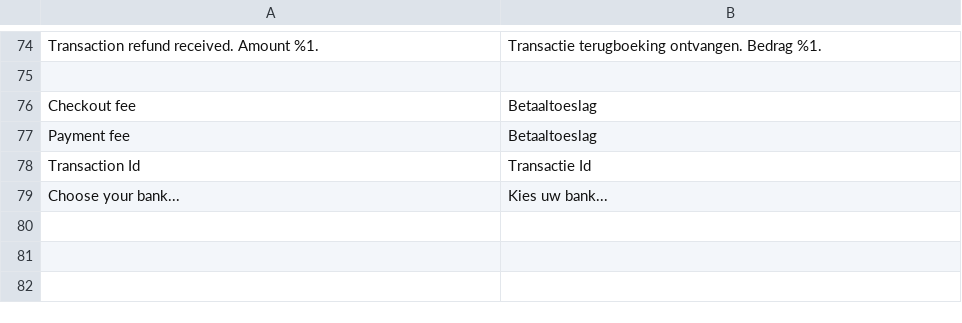
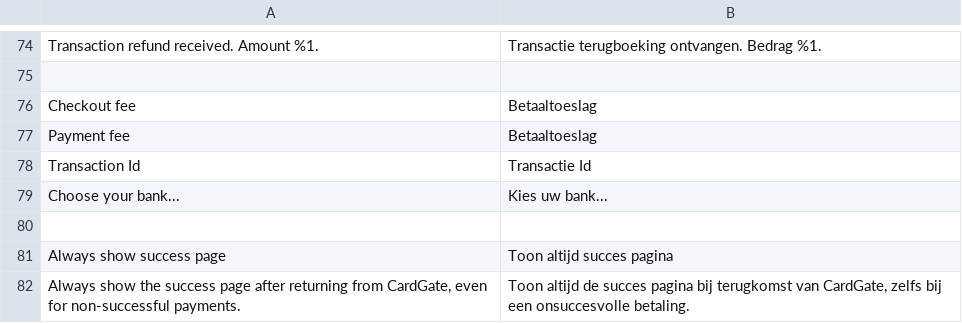
Before and after one commit to cardgate/magento2, a CSV file: i18n/nl_NL.csv, drawn as a sheet; only a part is shown, gaps mark what is left out.

```diff
--- a/i18n/nl_NL.csv
+++ b/i18n/nl_NL.csv
@@ -79 +79,4 @@
 "Choose your bank...","Kies uw bank..."
+
+"Always show success page","Toon altijd succes pagina"
+"Always show the success page after returning from CardGate, even for non-successful payments.","Toon altijd de succes pagina bij terugkomst van CardGate, zelfs bij een onsuccesvolle betaling."
```
Also changed, not shown: i18n/de_DE.csv, 5 other files.
